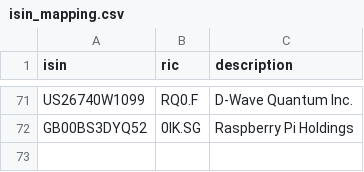
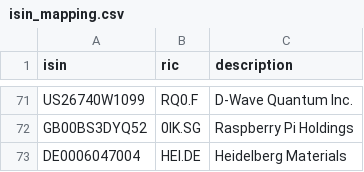
Before and after one commit to kapsner/miscellaneous2, a CSV file: r2source/fin/isin_mapping.csv, drawn as a sheet; only a part is shown, gaps mark what is left out; the diff names each change by its address in the sheet, - before the commit and + after, or states it on an @@ line.

Commit message:
chore: updated mapping

```diff
--- a/r2source/fin/isin_mapping.csv
+++ b/r2source/fin/isin_mapping.csv
+row 73: DE0006047004 | HEI.DE | Heidelberg Materials
```
